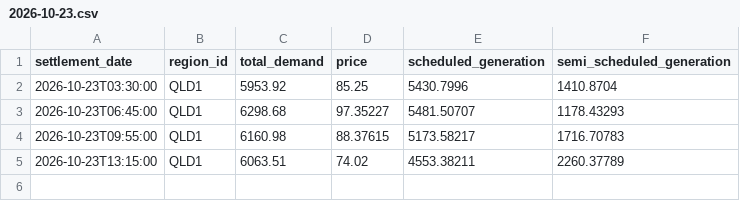
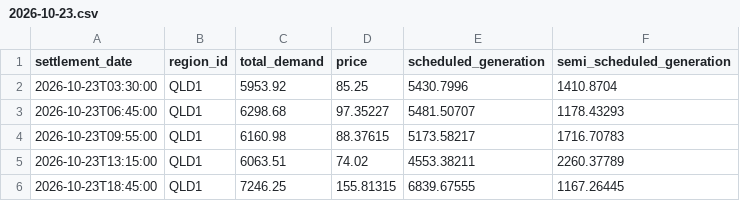
Before and after one commit to arno0b/forecast-platform, a CSV file: data/qld1/2026-10-23.csv, drawn as a sheet; the diff names each change by its address in the sheet, - before the commit and + after, or states it on an @@ line.

```diff
--- a/data/qld1/2026-10-23.csv
+++ b/data/qld1/2026-10-23.csv
+row 6: 2026-10-23T18:45:00 | QLD1 | 7246.25 | 155.81315 | 6839.67555 | 1167.26445
```
Also changed, not shown: data/nsw1/2026-10-23.csv, data/sa1/2026-10-23.csv, 2 other files.
